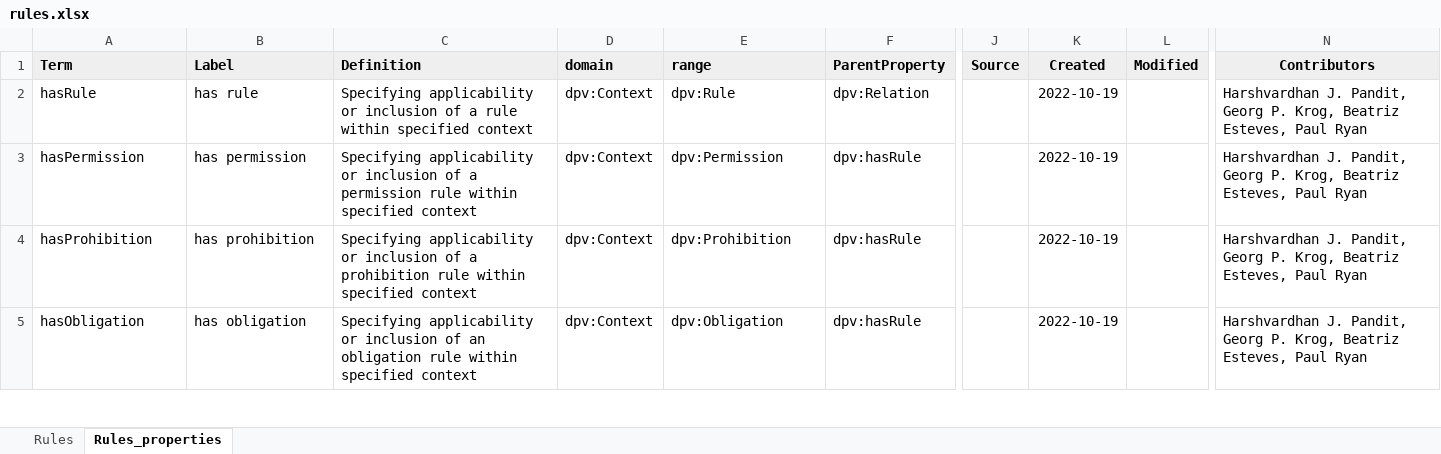
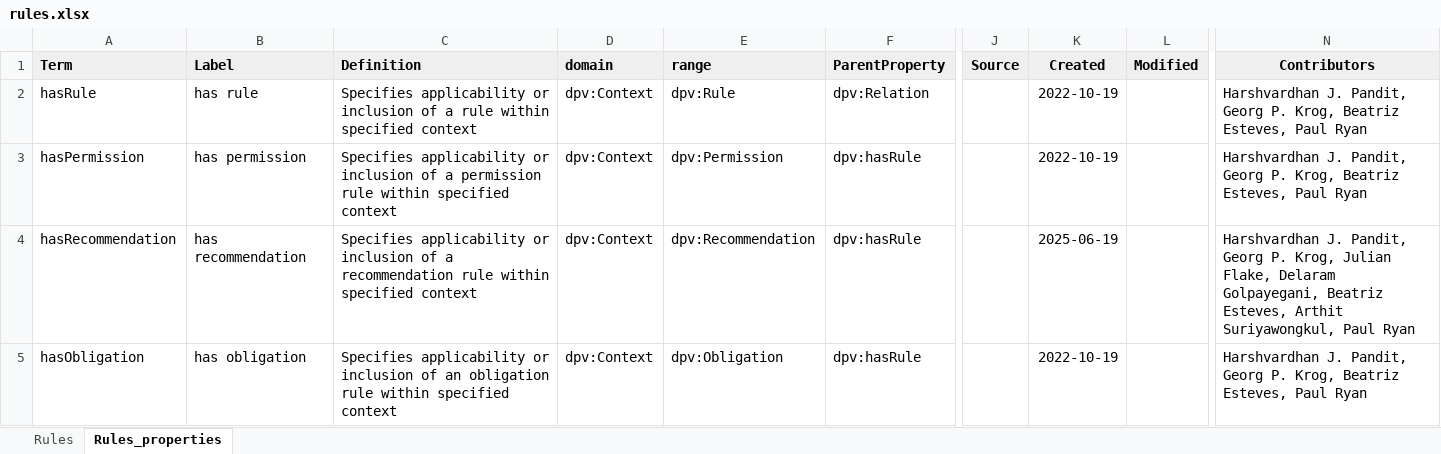
Before and after one commit to w3c/dpv, an Excel workbook: code/vocab_csv/rules.xlsx, sheet Rules_properties, drawn as a sheet; only a part is shown, gaps mark what is left out; values as stored, in another font and other column widths than the file's, no borders; charts and pictures and conditional formats not drawn; the diff covers the shown part only; the diff names each change by its address in the sheet, - before the commit and + after, or states it on an @@ line.

Commit message:
Adds Rules to DPV, fixes typos in IRIs
- see #284 (was Use-Cases)
- Adds new Rules to DPV: Recommendation, Deterrence
- Contains updated RDF and HTML outputs
- Fixes typo in IRI of hasFulfilmentStatus (breaking change)

Co-authored-by: Beatriz Esteves <beatriz.gc.esteves@gmail.com>
Co-authored-by: Delaram Golpayegani <sgolpays@tcd.ie>
Co-authored-by: Georg P. Krog <georg@signatu.com>
Co-authored-by: Paul Ryan <71695536+Paul-Ryan76@users.noreply.github.com>
Co-authored-by: Julian Flake <flake@uni-koblenz.de>
Co-authored-by: Arthit Suriyawongkul <arthit@gmail.com>

```diff
--- a/code/vocab_csv/rules.xlsx (sheet Rules_properties)
+++ b/code/vocab_csv/rules.xlsx (sheet Rules_properties)
-C2 (Definition): Specifying applicability or…
+C2 (Definition): Specifies applicability or…
-C3 (Definition): Specifying applicability or…
+C3 (Definition): Specifies applicability or…
-A4 (Term): hasProhibition
+A4 (Term): hasRecommendation
-B4 (Label): has prohibition
+B4 (Label): has recommendation
-C4 (Definition): Specifying applicability or inclusion of a prohibition rule within…
+C4 (Definition): Specifies applicability or inclusion of a recommendation rule within…
-E4 (range): dpv:Prohibition
+E4 (range): dpv:Recommendation
-K4 (Created): 2022-10-19
+K4 (Created): 2025-06-19
-N4 (Contributors): …P. Krog, Beatriz Esteves, Paul Ryan
+N4 (Contributors): …P. Krog, Julian Flake, Delaram Golpayegani, Beatriz Esteves, Arthit Suriyawongkul, Paul Ryan
-C5 (Definition): Specifying applicability or…
+C5 (Definition): Specifies applicability or…
```
Also changed, not shown: 2 added rows and 5 edited cells elsewhere in this sheet, sheet Rules, 19 other files.
